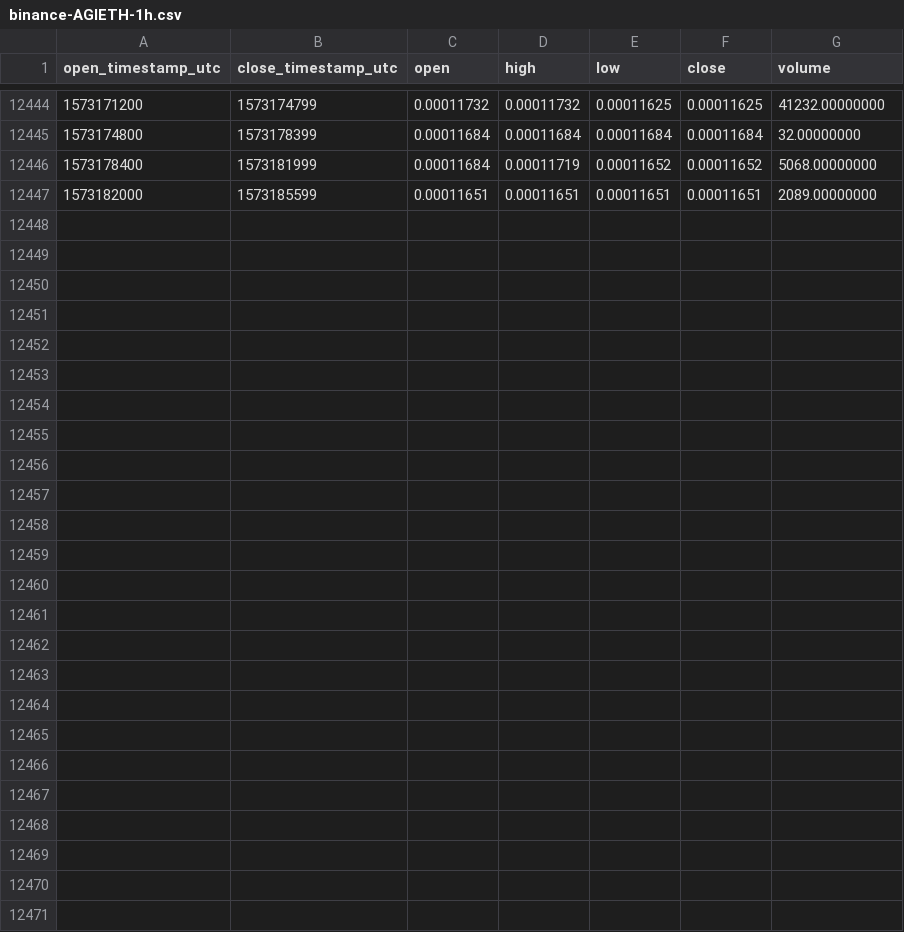
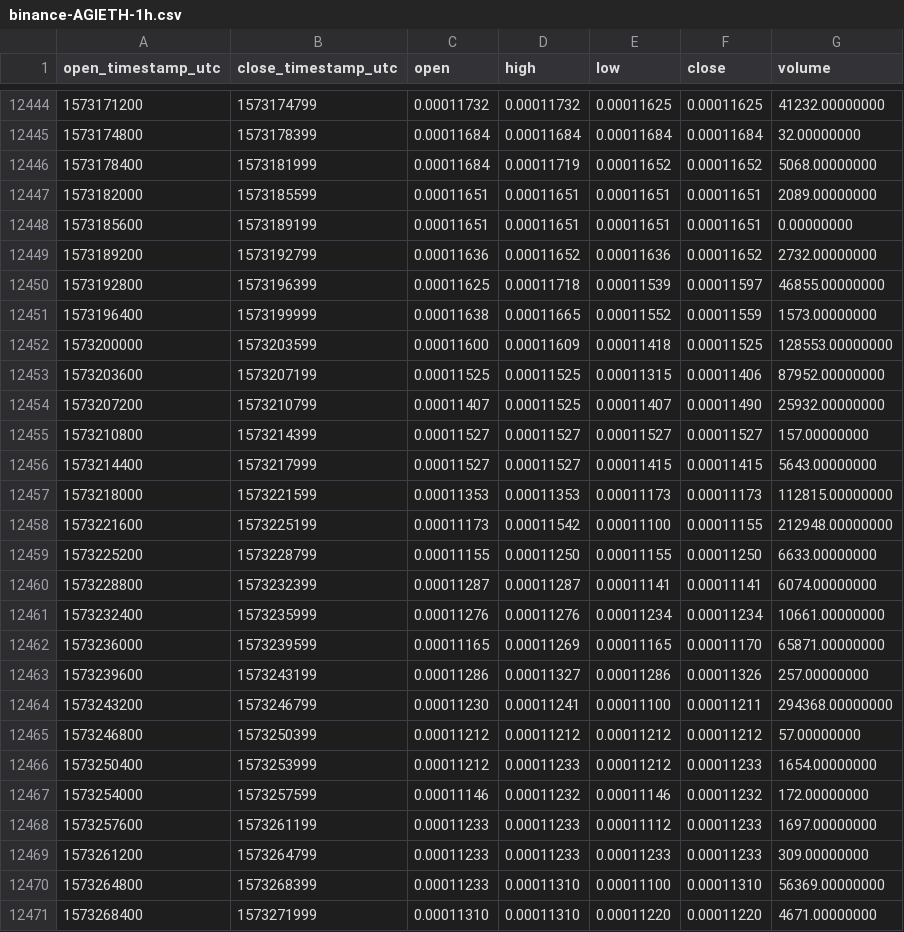
Before and after one commit to cryptobigbro/binance-AGIETH, a CSV file: binance-AGIETH-1h.csv, drawn as a sheet; only a part is shown, gaps mark what is left out.

Commit message:
Update OHLCV data.

```diff
--- a/binance-AGIETH-1h.csv
+++ b/binance-AGIETH-1h.csv
@@ -12447 +12447,25 @@ open_timestamp_utc,close_timestamp_utc,open,high,low,close,volume
 1573182000,1573185599,0.00011651,0.00011651,0.00011651,0.00011651,2089.00000000
+1573185600,1573189199,0.00011651,0.00011651,0.00011651,0.00011651,0.00000000
+1573189200,1573192799,0.00011636,0.00011652,0.00011636,0.00011652,2732.00000000
+1573192800,1573196399,0.00011625,0.00011718,0.00011539,0.00011597,46855.00000000
+1573196400,1573199999,0.00011638,0.00011665,0.00011552,0.00011559,1573.00000000
+1573200000,1573203599,0.00011600,0.00011609,0.00011418,0.00011525,128553.00000000
+1573203600,1573207199,0.00011525,0.00011525,0.00011315,0.00011406,87952.00000000
+1573207200,1573210799,0.00011407,0.00011525,0.00011407,0.00011490,25932.00000000
+1573210800,1573214399,0.00011527,0.00011527,0.00011527,0.00011527,157.00000000
+1573214400,1573217999,0.00011527,0.00011527,0.00011415,0.00011415,5643.00000000
+1573218000,1573221599,0.00011353,0.00011353,0.00011173,0.00011173,112815.00000000
+1573221600,1573225199,0.00011173,0.00011542,0.00011100,0.00011155,212948.00000000
+1573225200,1573228799,0.00011155,0.00011250,0.00011155,0.00011250,6633.00000000
+1573228800,1573232399,0.00011287,0.00011287,0.00011141,0.00011141,6074.00000000
+1573232400,1573235999,0.00011276,0.00011276,0.00011234,0.00011234,10661.00000000
+1573236000,1573239599,0.00011165,0.00011269,0.00011165,0.00011170,65871.00000000
+1573239600,1573243199,0.00011286,0.00011327,0.00011286,0.00011326,257.00000000
+1573243200,1573246799,0.00011230,0.00011241,0.00011100,0.00011211,294368.00000000
+1573246800,1573250399,0.00011212,0.00011212,0.00011212,0.00011212,57.00000000
+1573250400,1573253999,0.00011212,0.00011233,0.00011212,0.00011233,1654.00000000
+1573254000,1573257599,0.00011146,0.00011232,0.00011146,0.00011232,172.00000000
+1573257600,1573261199,0.00011233,0.00011233,0.00011112,0.00011233,1697.00000000
+1573261200,1573264799,0.00011233,0.00011233,0.00011233,0.00011233,309.00000000
+1573264800,1573268399,0.00011233,0.00011310,0.00011100,0.00011310,56369.00000000
+1573268400,1573271999,0.00011310,0.00011310,0.00011220,0.00011220,4671.00000000
```
Also changed, not shown: binance-AGIETH-1d.csv.
